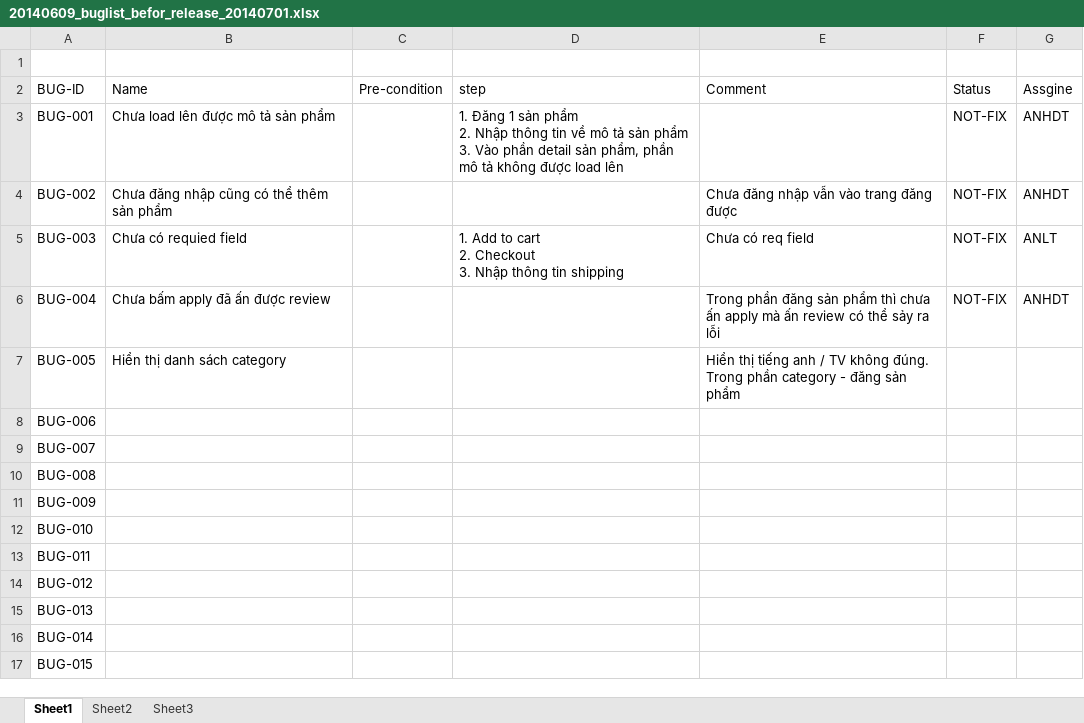
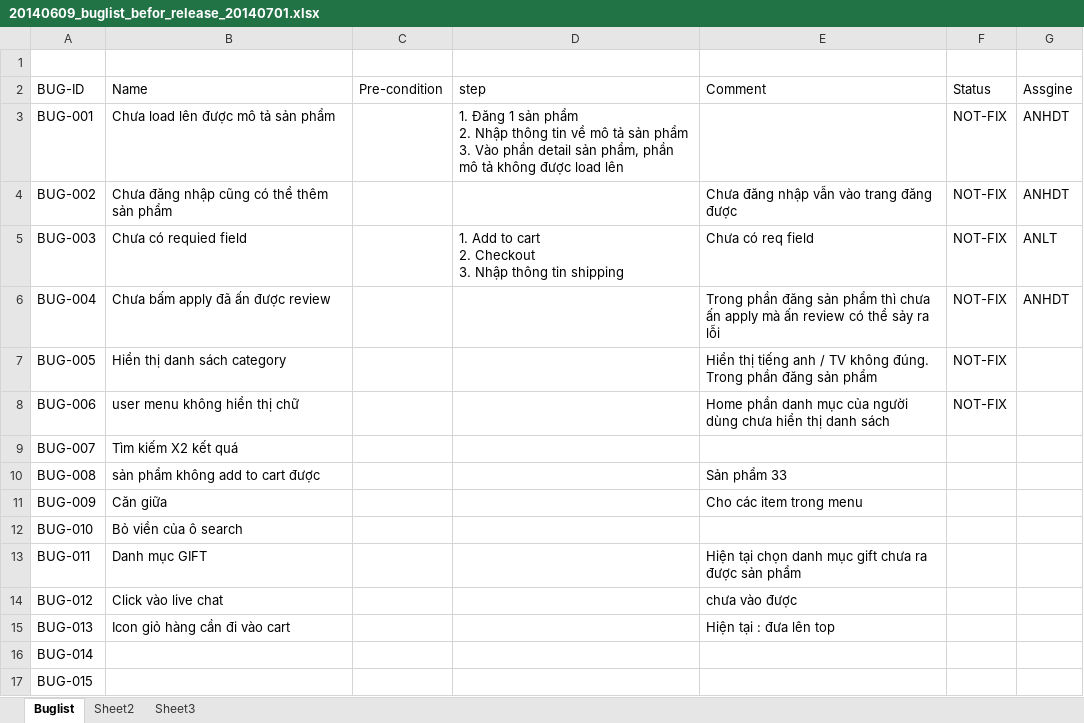
Before and after one commit to hopitio/e-com, an Excel workbook: docs/20140609_buglist_befor_release_20140701.xlsx, sheet Buglist, drawn as a sheet; values as stored, in another font and other column widths than the file's, no borders; table styles not drawn; the diff names each change by its address in the sheet, - before the commit and + after, or states it on an @@ line.

```diff
--- a/docs/20140609_buglist_befor_release_20140701.xlsx (sheet Buglist)
+++ b/docs/20140609_buglist_befor_release_20140701.xlsx (sheet Buglist)
-sheet tab: Sheet1
+sheet tab: Buglist
-E7 (Comment): …Trong phần category - đăng sản…
+E7 (Comment): …Trong phần đăng sản…
-F7:F8 (Status): (empty)
+F7:F8 (Status): NOT-FIX
-B8 (Name): (empty)
+B8 (Name): user menu không hiển thị chữ
-E8 (Comment): (empty)
+E8 (Comment): Home phần danh mục của người dùng chưa hiển thị danh sách
-B9 (Name): (empty)
+B9 (Name): Tìm kiếm X2 kết quá
-B10 (Name): (empty)
+B10 (Name): sản phẩm không add to cart được
-E10 (Comment): (empty)
+E10 (Comment): Sản phẩm 33
-B11 (Name): (empty)
+B11 (Name): Căn giữa
-E11 (Comment): (empty)
+E11 (Comment): Cho các item trong menu
-B12 (Name): (empty)
+B12 (Name): Bỏ viền của ô search
-B13 (Name): (empty)
+B13 (Name): Danh mục GIFT
-E13 (Comment): (empty)
+E13 (Comment): Hiện tại chọn danh mục gift chưa ra được sản phẩm
-B14 (Name): (empty)
+B14 (Name): Click vào live chat
-E14 (Comment): (empty)
+E14 (Comment): chưa vào được
-B15 (Name): (empty)
+B15 (Name): Icon giỏ hàng cần đi vào cart
-E15 (Comment): (empty)
+E15 (Comment): Hiện tại : đưa lên top
```
Also changed, not shown: 10 other files.
